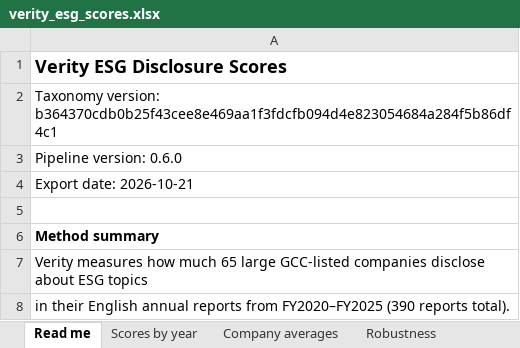
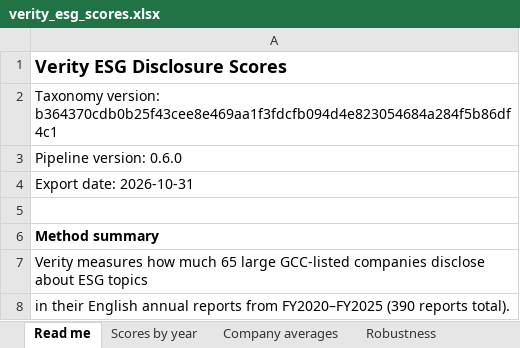
Before and after one commit to i-am-hamza/Verity, an Excel workbook: docs/exports/verity_esg_scores.xlsx, sheet Read me, drawn as a sheet; only a part is shown; values as stored, in another font and other column widths than the file's, no borders; the diff names each change by its address in the sheet, - before the commit and + after, or states it on an @@ line.

```diff
--- a/docs/exports/verity_esg_scores.xlsx (sheet Read me)
+++ b/docs/exports/verity_esg_scores.xlsx (sheet Read me)
-A4: Export date: 2026-10-21
+A4: Export date: 2026-10-31
```
Also changed, not shown: sheet Scores by year, sheet Column guide, 21 other files.
